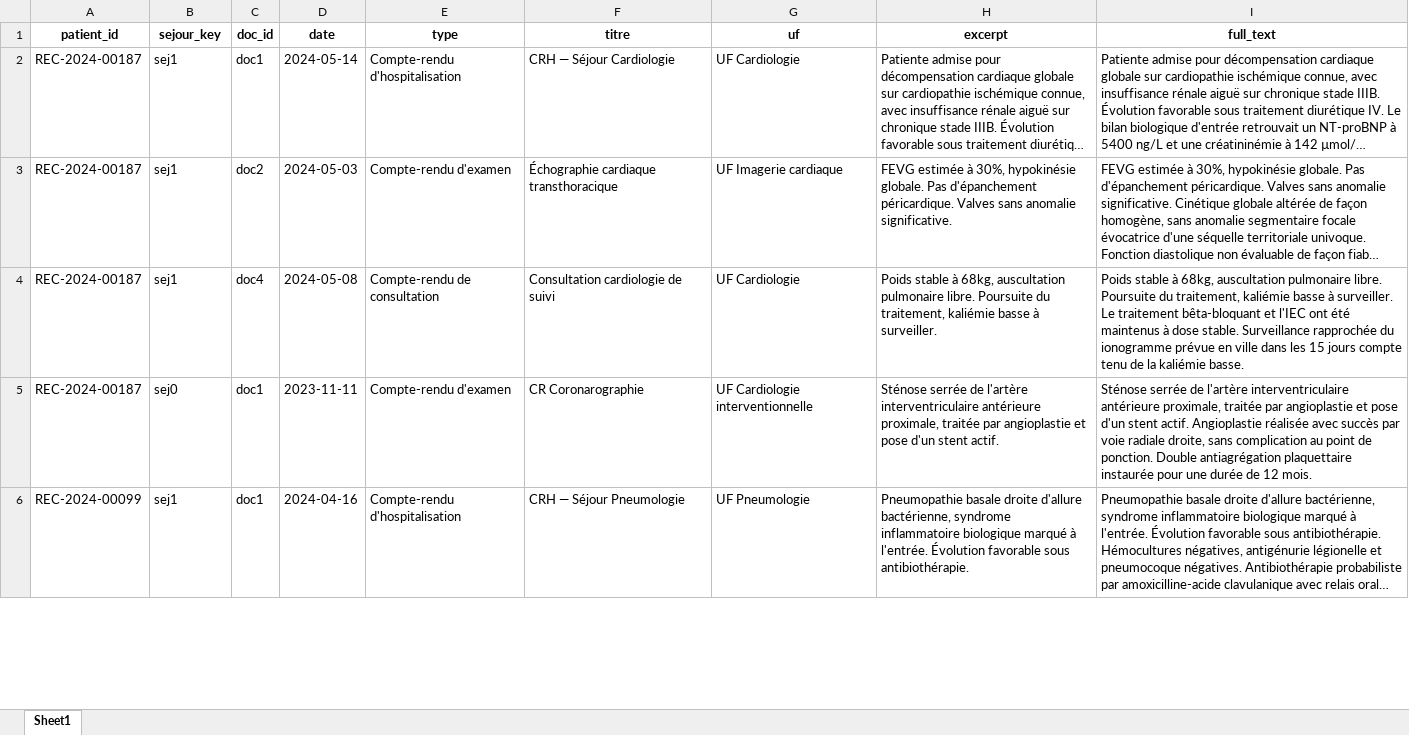
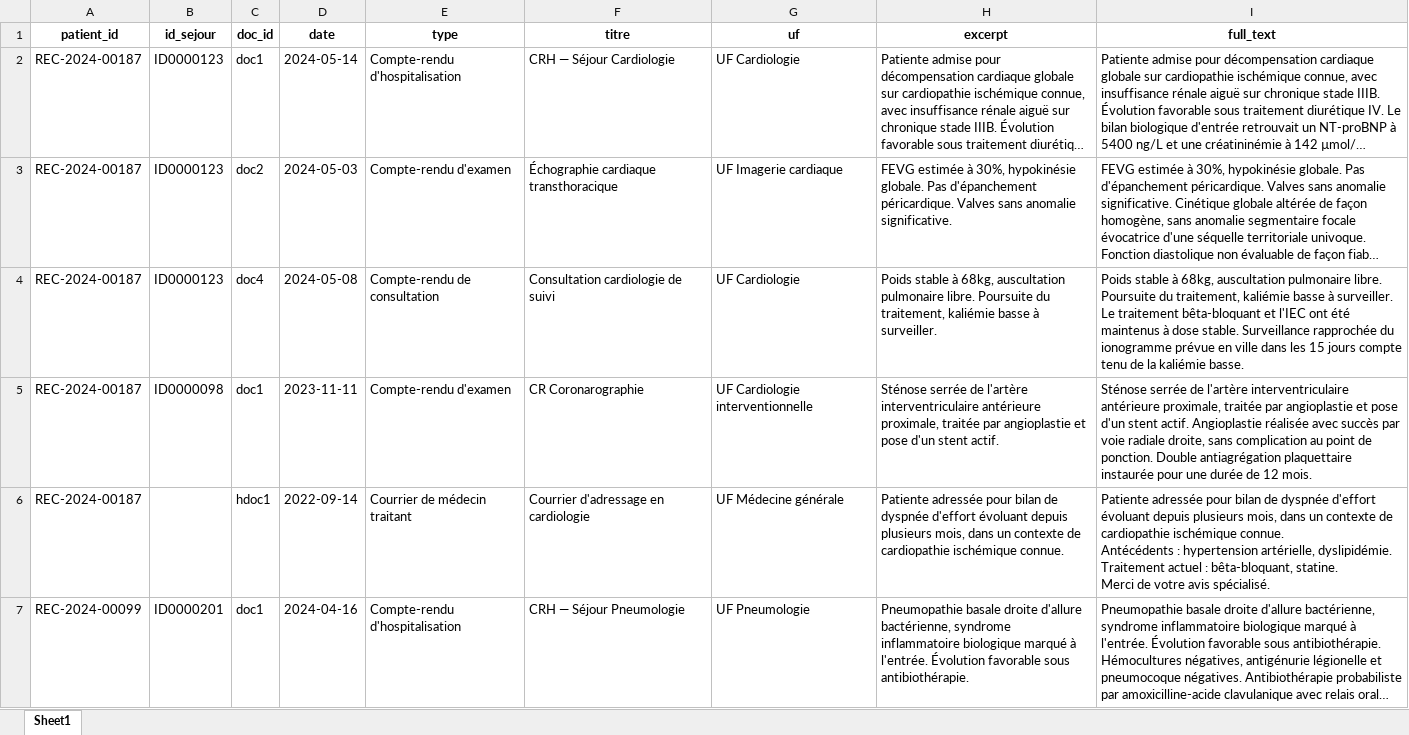
Before and after one commit to lucasshorten/test_fastapi, an Excel workbook: data/documents.xlsx, sheet Sheet1, drawn as a sheet; only a part is shown; long unchanged cells end in …; values as stored, in another font and other column widths than the file's, no borders; addresses are those after the commit; ↵ is a line break in a cell; the diff covers the shown part only; the diff names each change by its address in the sheet, - before the commit and + after, or states it on an @@ line.

```diff
--- a/data/documents.xlsx (sheet Sheet1)
+++ b/data/documents.xlsx (sheet Sheet1)
-B1: sejour_key
+B1: id_sejour
-B2:B4 (id_sejour): sej1
+B2:B4 (id_sejour): ID0000123
-B5 (id_sejour): sej0
+B5 (id_sejour): ID0000098
+row 6: REC-2024-00187 |  | hdoc1 | 2022-09-14 | Courrier de médecin traitant | Courrier d'adressage en cardiologie | UF Médecine générale | Patiente adressée pour bilan de dyspnée d'effort évoluant depuis plusieurs mois, dans un contexte de cardiopathie ischémique connue. | Patiente adressée pour bilan de dyspnée d'effort évoluant depuis plusieurs mois, dans un contexte de cardiopathie ischémique connue. ↵ Antécédents : hypertension artérielle, dyslipidémie. ↵ Traitement actuel : bêta-bloquant, statine. ↵ Merci de votre avis spécialisé.
-B7 (id_sejour): sej1
+B7 (id_sejour): ID0000201
```
Also changed, not shown: 5 edited cells elsewhere in this sheet, data/biologie.xlsx, data/fiches.xlsx, 17 other files.
